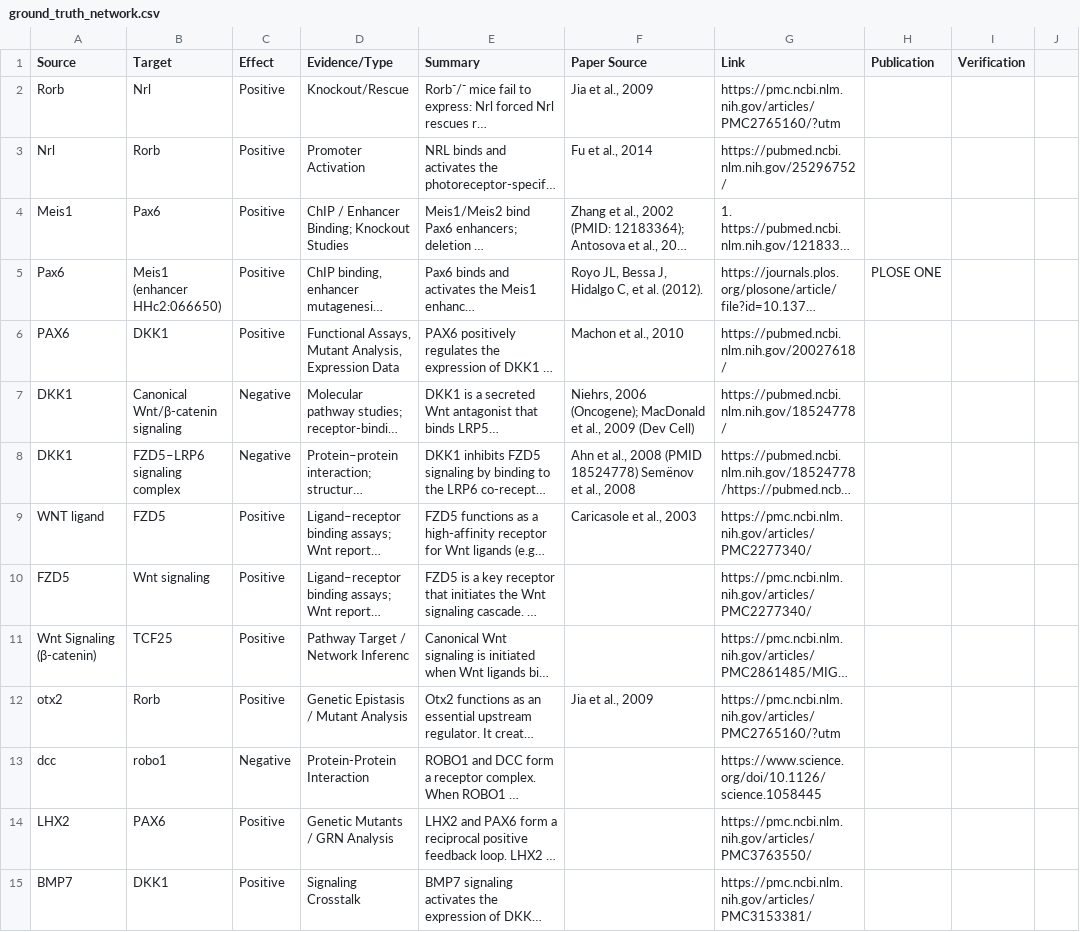
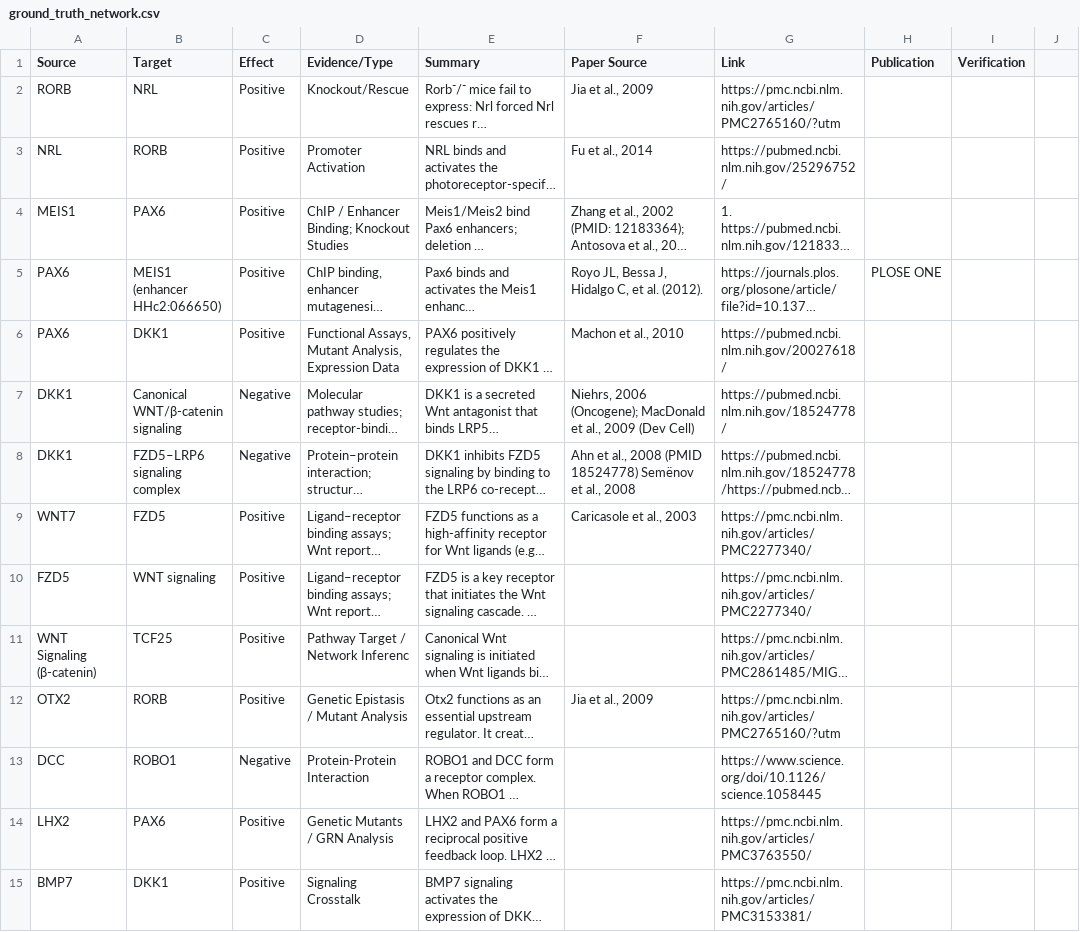
Before and after one commit to ran3ds-creator/PAX6_GRN, a CSV file: ground_truth_network.csv, drawn as a sheet; only a part is shown; long unchanged cells end in …; the diff covers the shown part only; the diff names each change by its address in the sheet, - before the commit and + after, or states it on an @@ line.

Commit message:
fix ground truth file

```diff
--- a/ground_truth_network.csv
+++ b/ground_truth_network.csv
-A2 (Source): Rorb
+A2 (Source): RORB
-B2 (Target): Nrl
+B2 (Target): NRL
-A3 (Source): Nrl
+A3 (Source): NRL
-B3 (Target): Rorb
+B3 (Target): RORB
-A4 (Source): Meis1
+A4 (Source): MEIS1
-B4 (Target): Pax6
+B4 (Target): PAX6
-A5 (Source): Pax6
+A5 (Source): PAX6
-B5 (Target): Meis1 (enhancer HHc2:066650)
+B5 (Target): MEIS1 (enhancer HHc2:066650)
-B7 (Target): Canonical Wnt/β-catenin signaling
+B7 (Target): Canonical WNT/β-catenin signaling
-A9 (Source): WNT ligand
+A9 (Source): WNT7
-B10 (Target): Wnt signaling
+B10 (Target): WNT signaling
-A11 (Source): Wnt Signaling (β-catenin)
+A11 (Source): WNT Signaling (β-catenin)
-A12 (Source): otx2
+A12 (Source): OTX2
-B12 (Target): Rorb
+B12 (Target): RORB
-A13 (Source): dcc
+A13 (Source): DCC
-B13 (Target): robo1
+B13 (Target): ROBO1
```
Also changed, not shown: 48 edited cells elsewhere in this file, 1 other file.
